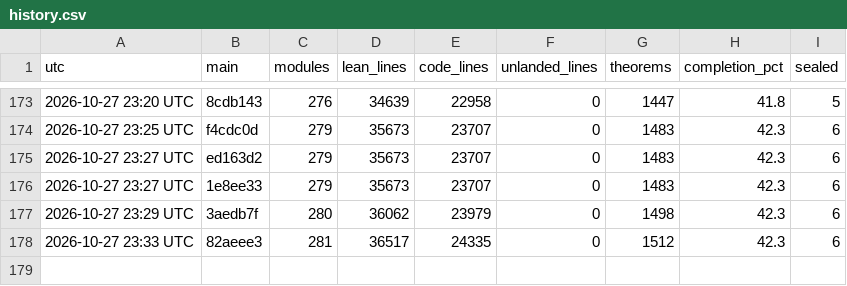
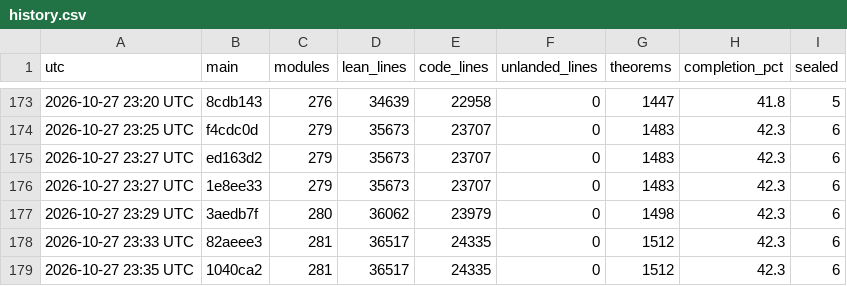
Before and after one commit to aravindkarthigeyan/KAM-dev, a CSV file: docs/campaign/history.csv, drawn as a sheet; only a part is shown, gaps mark what is left out.

```diff
--- a/docs/campaign/history.csv
+++ b/docs/campaign/history.csv
@@ -178 +178,2 @@ utc,main,modules,lean_lines,code_lines,unlanded_lines,theorems,completion_pct,se
 2026-10-27 23:33 UTC,82aeee3,281,36517,24335,0,1512,42.3,6
+2026-10-27 23:35 UTC,1040ca2,281,36517,24335,0,1512,42.3,6
```
Also changed, not shown: 1 other file.
